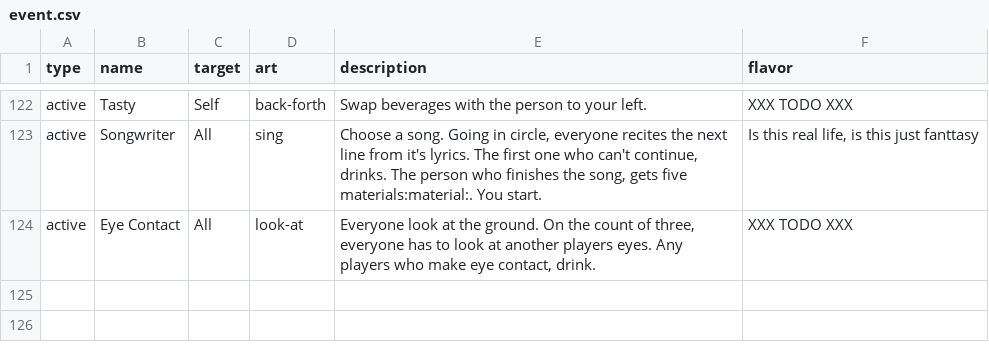
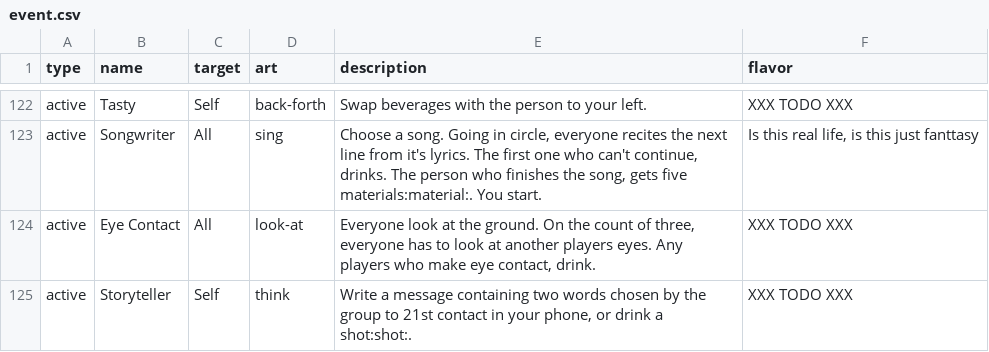
Before and after one commit to Qgel/FratAttack, a CSV file: cards/data/event.csv, drawn as a sheet; only a part is shown, gaps mark what is left out; the diff names each change by its address in the sheet, - before the commit and + after, or states it on an @@ line.

Commit message:
Added 'Storyteller' card

```diff
--- a/cards/data/event.csv
+++ b/cards/data/event.csv
+row 125: active | Storyteller | Self | think | Write a message containing two words chosen by the group to 21st contact in your phone, or drink a shot:shot:. | XXX TODO XXX
```
